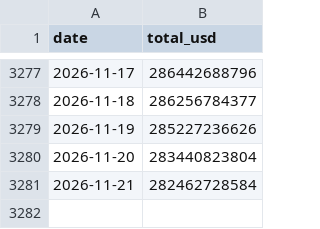
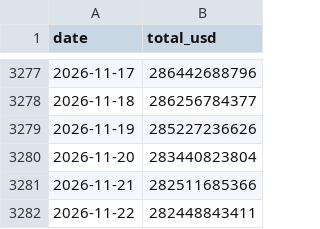
Before and after one commit to maxiextra-cloud/crypto-data, a CSV file: data/stablecoins.csv, drawn as a sheet; only a part is shown, gaps mark what is left out.

```diff
--- a/data/stablecoins.csv
+++ b/data/stablecoins.csv
@@ -3280,2 +3280,3 @@ date,total_usd
 2026-11-20,283440823804
-2026-11-21,282462728584
+2026-11-21,282511685366
+2026-11-22,282448843411
```
Also changed, not shown: data/fng.csv, data/market.csv, 2 other files.
